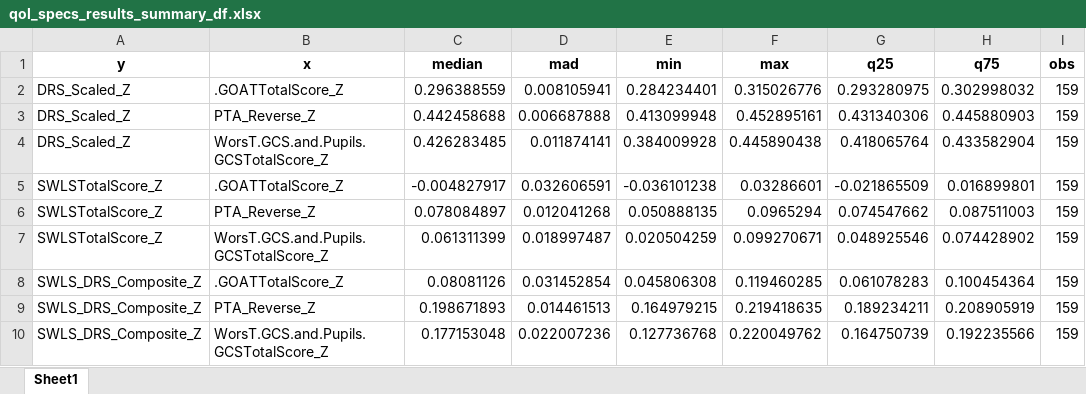
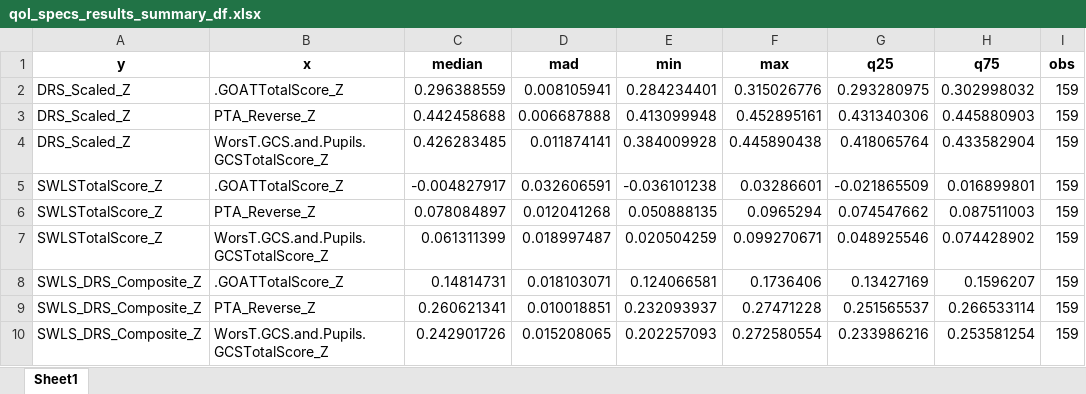
Before and after one commit to lexibairdo/neuropsychology_multiverse, an Excel workbook: qol_specs_results_summary_df.xlsx, sheet Sheet1, drawn as a sheet; values as stored, in another font and other column widths than the file's, no borders; removed rows and columns are numbered as before the commit, all else as after; the diff names each change by its address in the sheet, - before the commit and + after, or states it on an @@ line.

```diff
--- a/qol_specs_results_summary_df.xlsx (sheet Sheet1)
+++ b/qol_specs_results_summary_df.xlsx (sheet Sheet1)
-row 8: SWLS_DRS_Composite_Z | .GOATTotalScore_Z | 0.08081126 | 0.031452854 | 0.045806308 | 0.119460285 | 0.061078283 | 0.100454364 | 159
-row 9: SWLS_DRS_Composite_Z | PTA_Reverse_Z | 0.198671893 | 0.014461513 | 0.164979215 | 0.219418635 | 0.189234211 | 0.208905919 | 159
-row 10: SWLS_DRS_Composite_Z | WorsT.GCS.and.Pupils.GCSTotalScore_Z | 0.177153048 | 0.022007236 | 0.127736768 | 0.220049762 | 0.164750739 | 0.192235566 | 159
+row 8: SWLS_DRS_Composite_Z | .GOATTotalScore_Z | 0.14814731 | 0.018103071 | 0.124066581 | 0.1736406 | 0.13427169 | 0.1596207 | 159
+row 9: SWLS_DRS_Composite_Z | PTA_Reverse_Z | 0.260621341 | 0.010018851 | 0.232093937 | 0.27471228 | 0.251565537 | 0.266533114 | 159
+row 10: SWLS_DRS_Composite_Z | WorsT.GCS.and.Pupils.GCSTotalScore_Z | 0.242901726 | 0.015208065 | 0.202257093 | 0.272580554 | 0.233986216 | 0.253581254 | 159
```
Also changed, not shown: PSI_results_df.xlsx, PSI_results_summary_df.xlsx, 25 other files.
